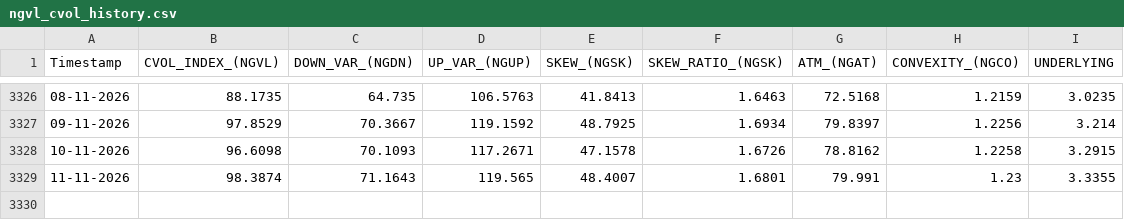
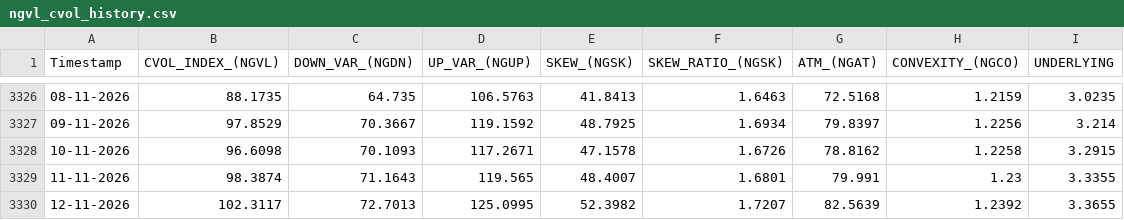
Before and after one commit to yieldchaser/Nat-Gas-ETFs, a CSV file: docs/data/cvol/ngvl_cvol_history.csv, drawn as a sheet; only a part is shown, gaps mark what is left out.

```diff
--- a/docs/data/cvol/ngvl_cvol_history.csv
+++ b/docs/data/cvol/ngvl_cvol_history.csv
@@ -3329 +3329,2 @@ Timestamp,CVOL_INDEX_(NGVL),DOWN_VAR_(NGDN),UP_VAR_(NGUP),SKEW_(NGSK),SKEW_RATIO
 11-11-2026,98.3874,71.1643,119.565,48.4007,1.6801,79.991,1.23,3.3355
+12-11-2026,102.3117,72.7013,125.0995,52.3982,1.7207,82.5639,1.2392,3.3655
```
Also changed, not shown: data/cvol/ngvl_cvol_history.csv.
